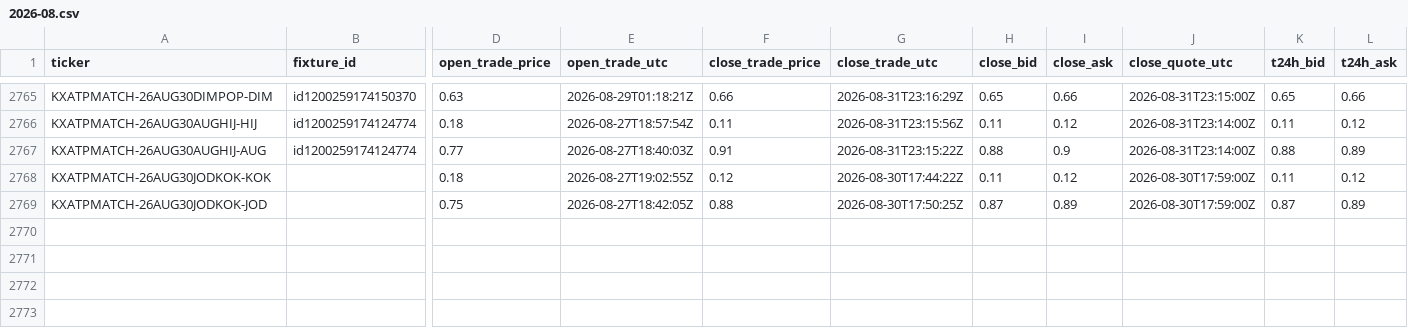
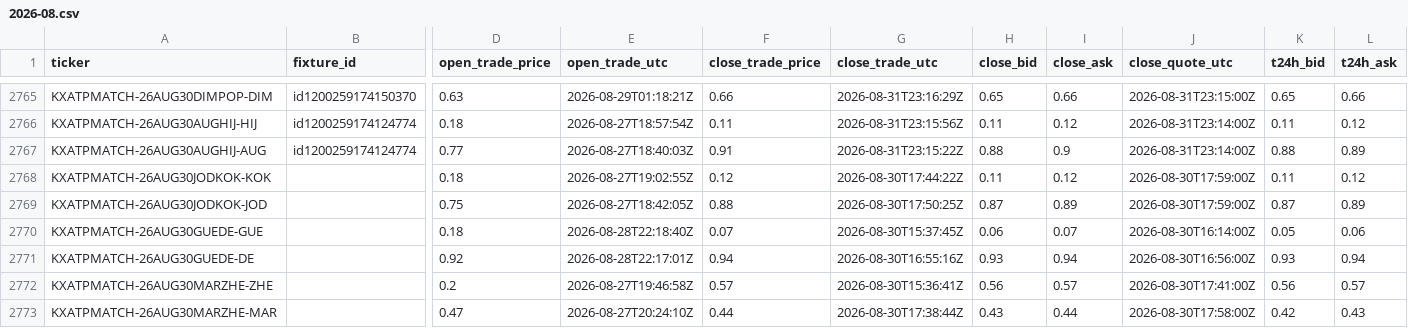
Before and after one commit to emarti13/Tennis_Quant_Lab_V5, a CSV file: market_history/kalshi/price_points/2026-08.csv, drawn as a sheet; only a part is shown, gaps mark what is left out; rows hold the shown columns only; the diff names each change by its address in the sheet, - before the commit and + after, or states it on an @@ line.

```diff
--- a/market_history/kalshi/price_points/2026-08.csv
+++ b/market_history/kalshi/price_points/2026-08.csv
+row 2770: KXATPMATCH-26AUG30GUEDE-GUE |  | 0.18 | 2026-08-28T22:18:40Z | 0.07 | 2026-08-30T15:37:45Z | 0.06 | 0.07 | 2026-08-30T16:14:00Z | 0.05 | 0.06
+row 2771: KXATPMATCH-26AUG30GUEDE-DE |  | 0.92 | 2026-08-28T22:17:01Z | 0.94 | 2026-08-30T16:55:16Z | 0.93 | 0.94 | 2026-08-30T16:56:00Z | 0.93 | 0.94
+row 2772: KXATPMATCH-26AUG30MARZHE-ZHE |  | 0.2 | 2026-08-27T19:46:58Z | 0.57 | 2026-08-30T15:36:41Z | 0.56 | 0.57 | 2026-08-30T17:41:00Z | 0.56 | 0.57
+row 2773: KXATPMATCH-26AUG30MARZHE-MAR |  | 0.47 | 2026-08-27T20:24:10Z | 0.44 | 2026-08-30T17:38:44Z | 0.43 | 0.44 | 2026-08-30T17:58:00Z | 0.42 | 0.43
```
Also changed, not shown: 16 other files.
